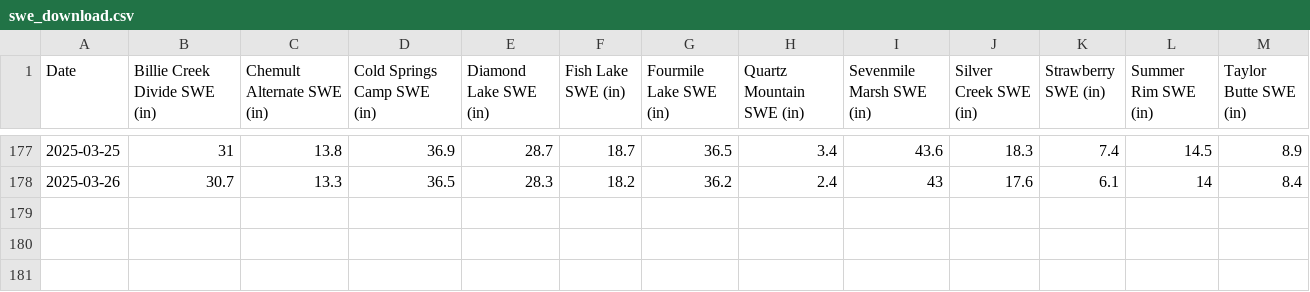
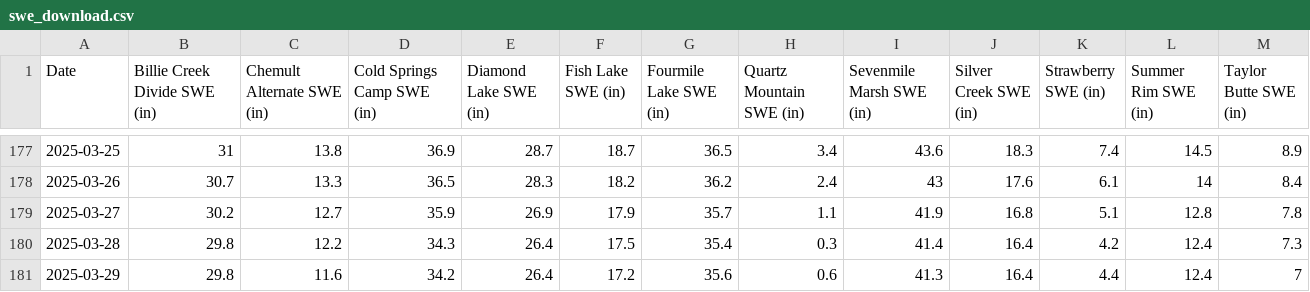
Before and after one commit to FlowWest/riverware-nwi, a CSV file: data/swe_data/swe_download.csv, drawn as a sheet; only a part is shown, gaps mark what is left out.

```diff
--- a/data/swe_data/swe_download.csv
+++ b/data/swe_data/swe_download.csv
@@ -178 +178,4 @@ Date,Billie Creek Divide SWE (in),Chemult Alternate SWE (in),Cold Springs Camp S
 2025-03-26,30.7,13.3,36.5,28.3,18.2,36.2,2.4,43,17.6,6.1,14,8.4
+2025-03-27,30.2,12.7,35.9,26.9,17.9,35.7,1.1,41.9,16.8,5.1,12.8,7.8
+2025-03-28,29.8,12.2,34.3,26.4,17.5,35.4,0.3,41.4,16.4,4.2,12.4,7.3
+2025-03-29,29.8,11.6,34.2,26.4,17.2,35.6,0.6,41.3,16.4,4.4,12.4,7
```
Also changed, not shown: data/swe_data/swe_summary.csv, 10 other files.
